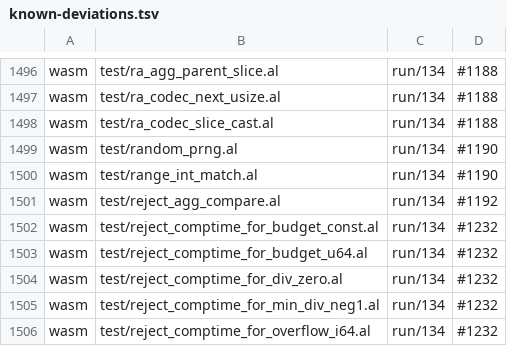
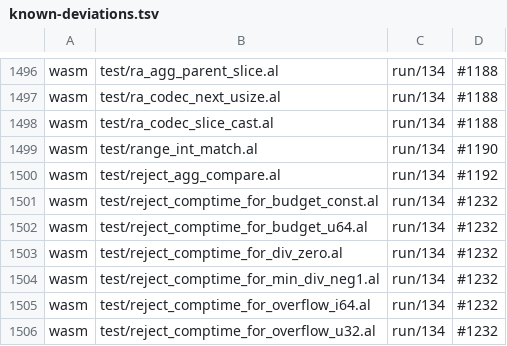
Before and after one commit to alatyr-programming-language/compiler, a TSV file: scripts/known-deviations.tsv, drawn as a sheet; only a part is shown, gaps mark what is left out; the shorter side is filled out with more unchanged rows; the diff names each change by its address in the sheet, - before the commit and + after, or states it on an @@ line.

```diff
--- a/scripts/known-deviations.tsv
+++ b/scripts/known-deviations.tsv
-row 1499: wasm | test/random_prng.al | run/134 | #1190
```
Also changed, not shown: 4 other files.
